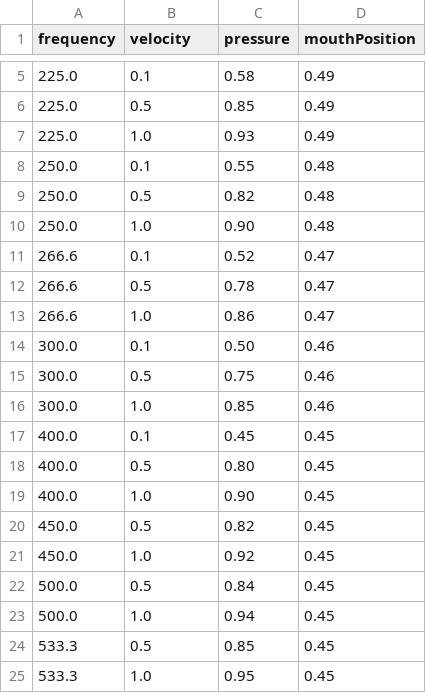
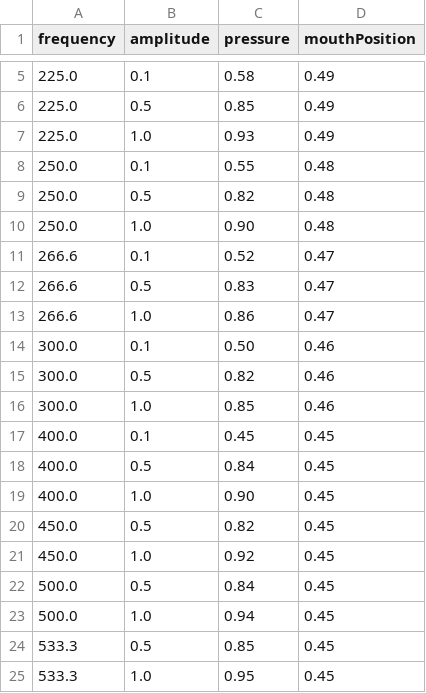
Before and after one commit to shashankkhare/faust_min, a CSV file: assets/dsp/flute.csv, drawn as a sheet; only a part is shown, gaps mark what is left out; the diff names each change by its address in the sheet, - before the commit and + after, or states it on an @@ line.

```diff
--- a/assets/dsp/flute.csv
+++ b/assets/dsp/flute.csv
-B1: velocity
+B1: amplitude
-C12 (pressure): 0.78
+C12 (pressure): 0.83
-C15 (pressure): 0.75
+C15 (pressure): 0.82
-C18 (pressure): 0.80
+C18 (pressure): 0.84
```
Also changed, not shown: 31 other files.
